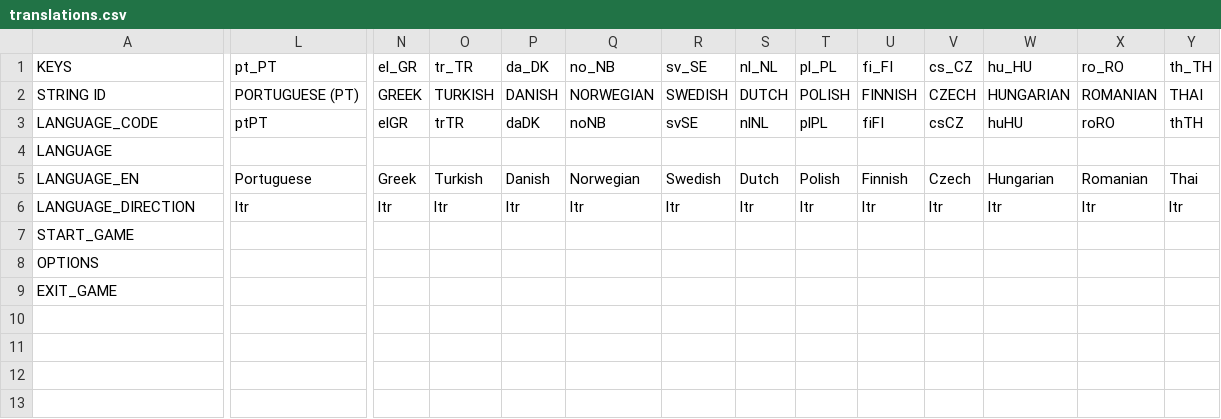
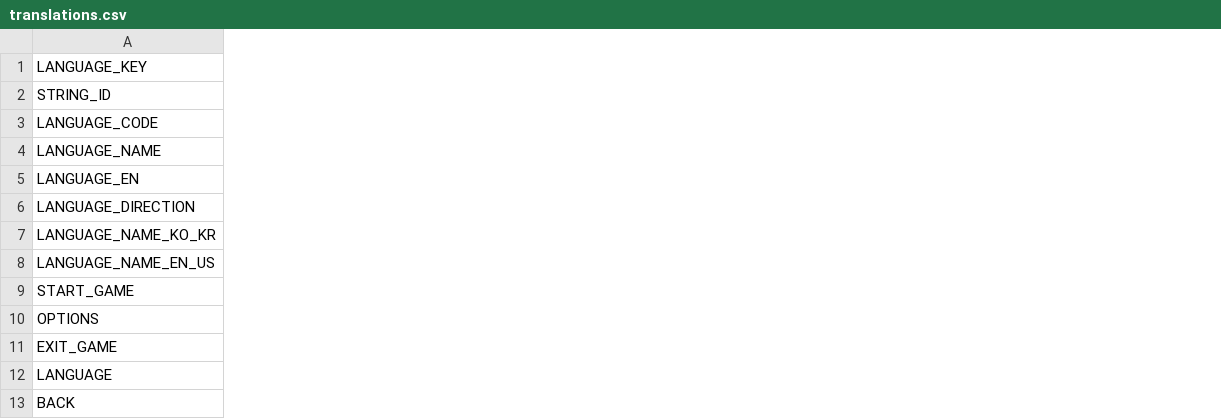
Before and after one commit to Chopstick83/godot_idle_arpg, a CSV file: Localizations/translations.csv, drawn as a sheet; only a part is shown, gaps mark what is left out; removed rows and columns are numbered as before the commit, all else as after; rows hold the shown columns only; the diff names each change by its address in the sheet, - before the commit and + after, or states it on an @@ line.

```diff
--- a/Localizations/translations.csv
+++ b/Localizations/translations.csv
-column L (pt_PT), rows 2-6: PORTUGUESE (PT) | ptPT |  | Portuguese | ltr
-column N (el_GR), rows 2-6: GREEK | elGR |  | Greek | ltr
-column O (tr_TR), rows 2-6: TURKISH | trTR |  | Turkish | ltr
-column P (da_DK), rows 2-6: DANISH | daDK |  | Danish | ltr
-column Q (no_NB), rows 2-6: NORWEGIAN | noNB |  | Norwegian | ltr
-column R (sv_SE), rows 2-6: SWEDISH | svSE |  | Swedish | ltr
-column S (nl_NL), rows 2-6: DUTCH | nlNL |  | Dutch | ltr
-column T (pl_PL), rows 2-6: POLISH | plPL |  | Polish | ltr
-column U (fi_FI), rows 2-6: FINNISH | fiFI |  | Finnish | ltr
-column V (cs_CZ), rows 2-6: CZECH | csCZ |  | Czech | ltr
-column W (hu_HU), rows 2-6: HUNGARIAN | huHU |  | Hungarian | ltr
-column X (ro_RO), rows 2-6: ROMANIAN | roRO |  | Romanian | ltr
-column Y (th_TH), rows 2-6: THAI | thTH |  | Thai | ltr
-A1: KEYS
+A1: LANGUAGE_KEY
-A2 (LANGUAGE_KEY): STRING ID
+A2 (LANGUAGE_KEY): STRING_ID
-A4 (LANGUAGE_KEY): LANGUAGE
+A4 (LANGUAGE_KEY): LANGUAGE_NAME
+row 7: LANGUAGE_NAME_KO_KR
+row 8: LANGUAGE_NAME_EN_US
+row 12: LANGUAGE
+row 13: BACK
```
Also changed, not shown: 16 other files.
